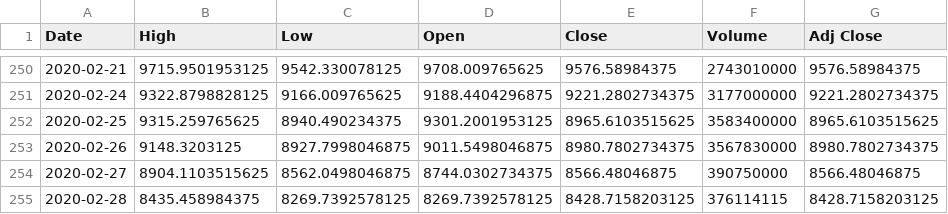
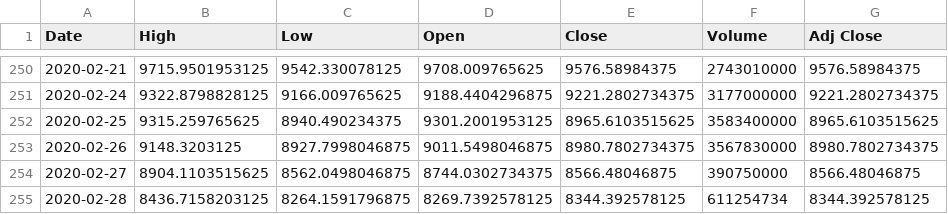
Before and after one commit to chataan/stock, a CSV file: Database/^ixic.csv, drawn as a sheet; only a part is shown, gaps mark what is left out.

```diff
--- a/Database/^ixic.csv
+++ b/Database/^ixic.csv
@@ -254,2 +254,2 @@ Date,High,Low,Open,Close,Volume,Adj Close
 2020-02-27,8904.1103515625,8562.0498046875,8744.0302734375,8566.48046875,390750000,8566.48046875
-2020-02-28,8435.458984375,8269.7392578125,8269.7392578125,8428.7158203125,376114115,8428.7158203125
+2020-02-28,8436.7158203125,8264.1591796875,8269.7392578125,8344.392578125,611254734,8344.392578125
```
Also changed, not shown: 1 other file.
